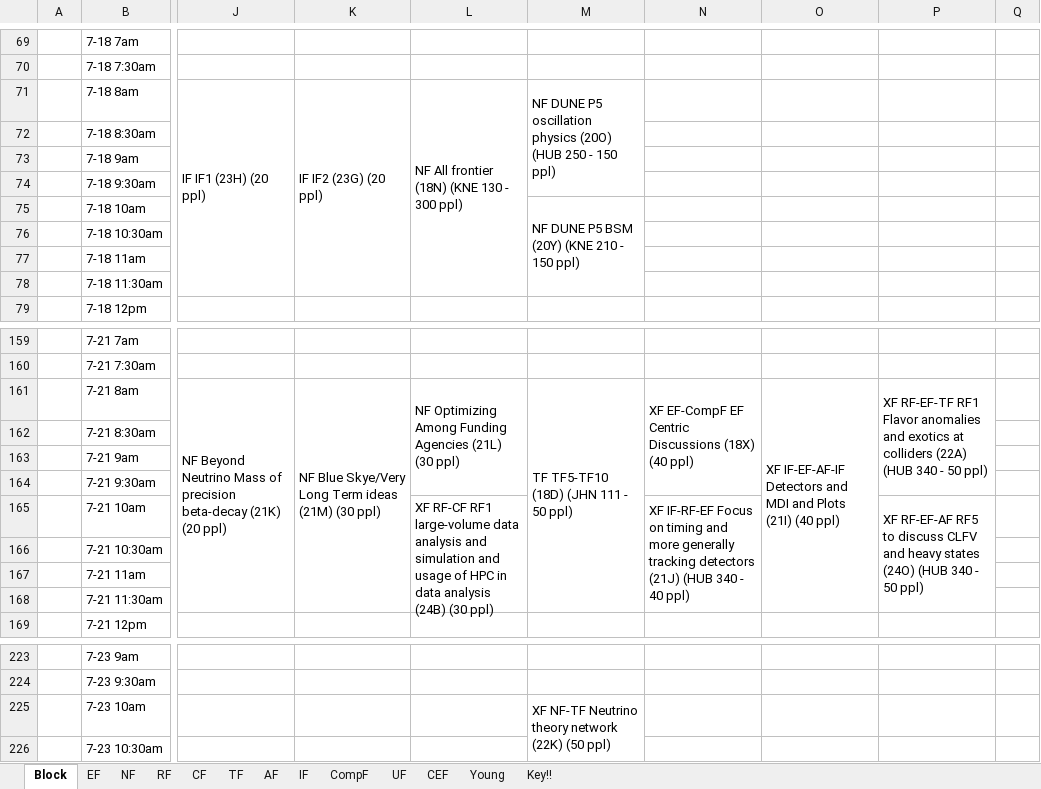
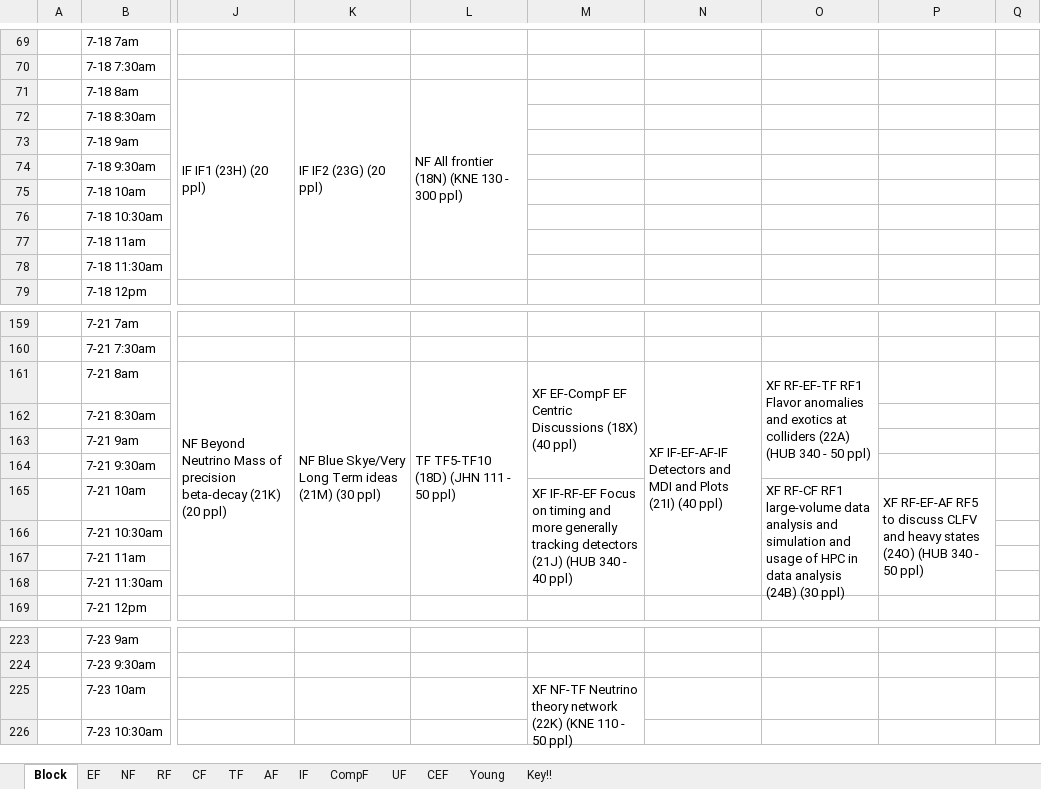
Before and after one commit to gordonwatts/seattlesnowmass2021.github.io, an Excel workbook: assets/schedule/frontier.xlsx, sheet Block, drawn as a sheet; only a part is shown, gaps mark what is left out; values as stored, in another font and other column widths than the file's, no cell formats; table styles not drawn; the diff covers the shown part only; the diff names each change by its address in the sheet, - before the commit and + after, or states it on an @@ line.

Commit message:
Update to scehdule

```diff
--- a/assets/schedule/frontier.xlsx (sheet Block)
+++ b/assets/schedule/frontier.xlsx (sheet Block)
-M71: NF DUNE P5 oscillation physics (20O) (HUB 250 - 150 ppl)
+M71: (empty)
-M71:M74 merged
-M75: NF DUNE P5 BSM (20Y) (KNE 210 - 150 ppl)
+M75: (empty)
-M75:M78 merged
-L161: NF Optimizing Among Funding Agencies (21L) (30 ppl)
+L161: TF TF5-TF10 (18D) (JHN 111 - 50 ppl)
-L161:L164 merged
+L161:L168 merged
-M161: TF TF5-TF10 (18D) (JHN 111 - 50 ppl)
+M161: XF EF-CompF EF Centric Discussions (18X) (40 ppl)
-M161:M168 merged
+M161:M164 merged
-N161: XF EF-CompF EF Centric Discussions (18X) (40 ppl)
+N161: XF IF-EF-AF-IF Detectors and MDI and Plots (21I) (40 ppl)
-N161:N164 merged
+N161:N168 merged
-O161: XF IF-EF-AF-IF Detectors and MDI and Plots (21I) (40 ppl)
+O161: XF RF-EF-TF RF1 Flavor anomalies and exotics at colliders (22A) (HUB 340 - 50 ppl)
-O161:O168 merged
+O161:O164 merged
-P161: XF RF-EF-TF RF1 Flavor anomalies and exotics at colliders (22A) (HUB 340 - 50 ppl)
+P161: (empty)
-P161:P164 merged
-L165: XF RF-CF RF1 large-volume data analysis and simulation and usage of HPC in data analysis (24B) (30 ppl)
+L165: (empty)
-L165:L168 merged
-M165: (empty)
+M165: XF IF-RF-EF Focus on timing and more generally tracking detectors (21J) (HUB 340 - 40 ppl)
+M165:M168 merged
-N165: XF IF-RF-EF Focus on timing and more generally tracking detectors (21J) (HUB 340 - 40 ppl)
+N165: (empty)
-N165:N168 merged
-O165: (empty)
+O165: XF RF-CF RF1 large-volume data analysis and simulation and usage of HPC in data analysis (24B) (30 ppl)
+O165:O168 merged
-M225: …network (22K) (50 ppl)
+M225: …network (22K) (KNE 110 - 50 ppl)
```
Also changed, not shown: 28 edited cells and merged cells elsewhere in this sheet, sheet NF, sheet TF, sheet CompF, sheet AF, cell formats.
